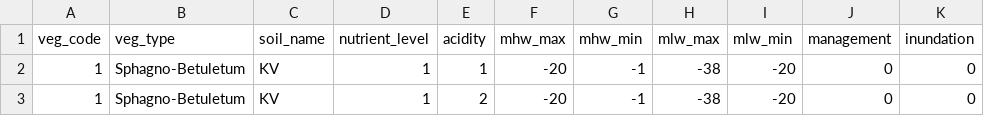
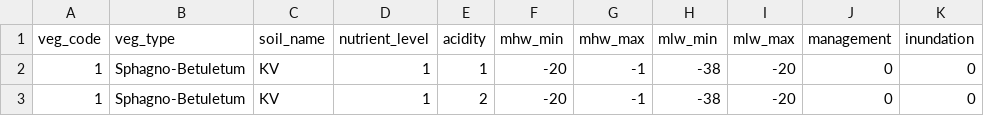
Before and after one commit to inbo/niche_vlaanderen, a CSV file: niche_vlaanderen/system_tables/niche_vegetation.csv, drawn as a sheet; only a part is shown.

Commit message:
Revert column name changes in niche_vegetation.csv. Adapted code in vegetation.py accordingly.

```diff
--- a/niche_vlaanderen/system_tables/niche_vegetation.csv
+++ b/niche_vlaanderen/system_tables/niche_vegetation.csv
@@ -1,2 +1,2 @@
-veg_code,veg_type,soil_name,nutrient_level,acidity,mhw_max,mhw_min,mlw_max,mlw_min,management,inundation
+veg_code,veg_type,soil_name,nutrient_level,acidity,mhw_min,mhw_max,mlw_min,mlw_max,management,inundation
 1,Sphagno-Betuletum,KV,1,1,-20,-1,-38,-20,0,0
```
Also changed, not shown: 2 other files.
